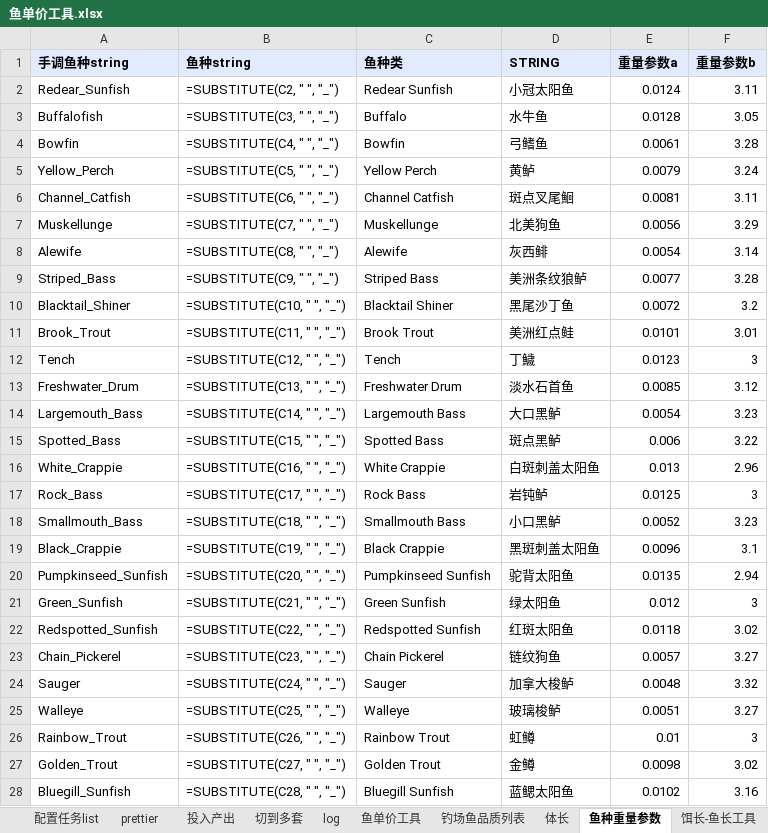
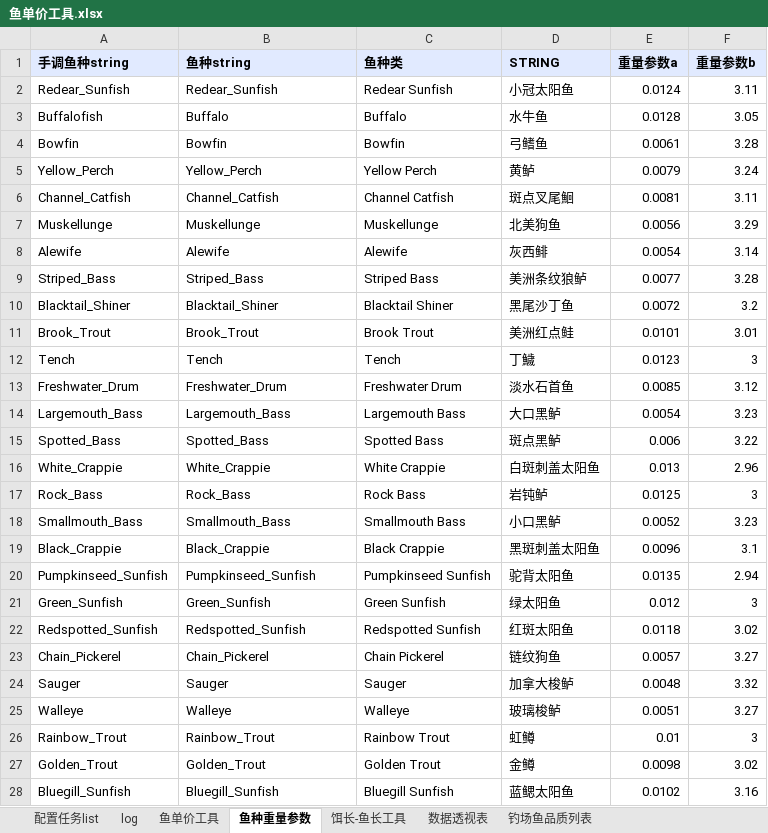
Before and after one commit to futouyiba/StatDemo, an Excel workbook: intermediateTables/鱼单价工具.xlsx, sheet 鱼种重量参数, drawn as a sheet; only a part is shown; values as stored, in another font and other column widths than the file's, no borders; formulas without a stored value are shown as written; the diff covers the shown part only; the diff names each change by its address in the sheet, - before the commit and + after, or states it on an @@ line.

```diff
--- a/intermediateTables/鱼单价工具.xlsx (sheet 鱼种重量参数)
+++ b/intermediateTables/鱼单价工具.xlsx (sheet 鱼种重量参数)
-sheet tab: prettier
-sheet tab: 投入产出
-sheet tab: 切到多套
-sheet tab: 体长
@@ sheet tab order changed: 配置任务list | log | 鱼单价工具 | 鱼种重量参数 | 饵长-鱼长工具 | 数据透视表 | 钓场鱼品质列表 @@
-B2 (鱼种string): =SUBSTITUTE(C2, " ", "_")
+B2 (鱼种string): Redear_Sunfish
-B3 (鱼种string): =SUBSTITUTE(C3, " ", "_")
+B3 (鱼种string): Buffalo
-B4 (鱼种string): =SUBSTITUTE(C4, " ", "_")
+B4 (鱼种string): Bowfin
-B5 (鱼种string): =SUBSTITUTE(C5, " ", "_")
+B5 (鱼种string): Yellow_Perch
-B6 (鱼种string): =SUBSTITUTE(C6, " ", "_")
+B6 (鱼种string): Channel_Catfish
-B7 (鱼种string): =SUBSTITUTE(C7, " ", "_")
+B7 (鱼种string): Muskellunge
-B8 (鱼种string): =SUBSTITUTE(C8, " ", "_")
+B8 (鱼种string): Alewife
-B9 (鱼种string): =SUBSTITUTE(C9, " ", "_")
+B9 (鱼种string): Striped_Bass
-B10 (鱼种string): =SUBSTITUTE(C10, " ", "_")
+B10 (鱼种string): Blacktail_Shiner
-B11 (鱼种string): =SUBSTITUTE(C11, " ", "_")
+B11 (鱼种string): Brook_Trout
-B12 (鱼种string): =SUBSTITUTE(C12, " ", "_")
+B12 (鱼种string): Tench
-B13 (鱼种string): =SUBSTITUTE(C13, " ", "_")
+B13 (鱼种string): Freshwater_Drum
-B14 (鱼种string): =SUBSTITUTE(C14, " ", "_")
+B14 (鱼种string): Largemouth_Bass
-B15 (鱼种string): =SUBSTITUTE(C15, " ", "_")
+B15 (鱼种string): Spotted_Bass
-B16 (鱼种string): =SUBSTITUTE(C16, " ", "_")
+B16 (鱼种string): White_Crappie
-B17 (鱼种string): =SUBSTITUTE(C17, " ", "_")
+B17 (鱼种string): Rock_Bass
-B18 (鱼种string): =SUBSTITUTE(C18, " ", "_")
+B18 (鱼种string): Smallmouth_Bass
-B19 (鱼种string): =SUBSTITUTE(C19, " ", "_")
+B19 (鱼种string): Black_Crappie
-B20 (鱼种string): =SUBSTITUTE(C20, " ", "_")
+B20 (鱼种string): Pumpkinseed_Sunfish
-B21 (鱼种string): =SUBSTITUTE(C21, " ", "_")
+B21 (鱼种string): Green_Sunfish
-B22 (鱼种string): =SUBSTITUTE(C22, " ", "_")
+B22 (鱼种string): Redspotted_Sunfish
-B23 (鱼种string): =SUBSTITUTE(C23, " ", "_")
+B23 (鱼种string): Chain_Pickerel
-B24 (鱼种string): =SUBSTITUTE(C24, " ", "_")
+B24 (鱼种string): Sauger
-B25 (鱼种string): =SUBSTITUTE(C25, " ", "_")
+B25 (鱼种string): Walleye
-B26 (鱼种string): =SUBSTITUTE(C26, " ", "_")
+B26 (鱼种string): Rainbow_Trout
-B27 (鱼种string): =SUBSTITUTE(C27, " ", "_")
+B27 (鱼种string): Golden_Trout
-B28 (鱼种string): =SUBSTITUTE(C28, " ", "_")
+B28 (鱼种string): Bluegill_Sunfish
```
Also changed, not shown: 1 added row and 4 edited cells elsewhere in this sheet, sheet 鱼单价工具, sheet 饵长-鱼长工具, sheet 配置任务list, charts or pictures, intermediateTables/PreCATFishesOrigin.xlsx, 5 other files.
